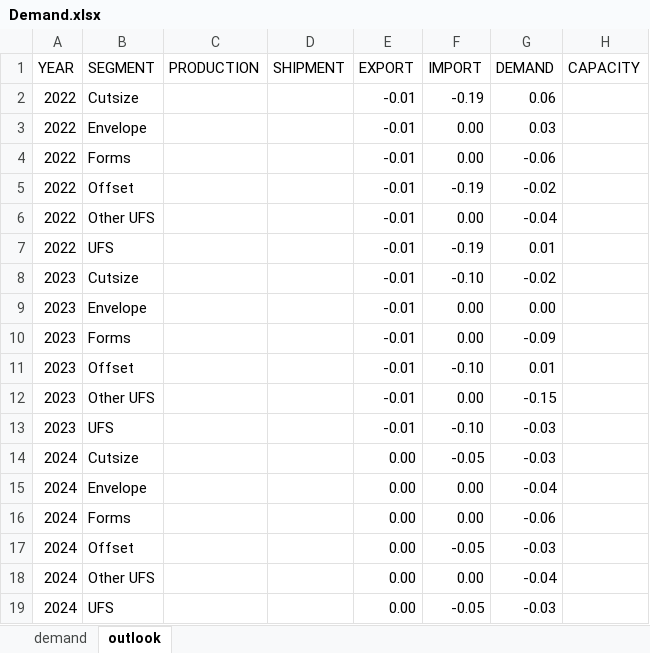
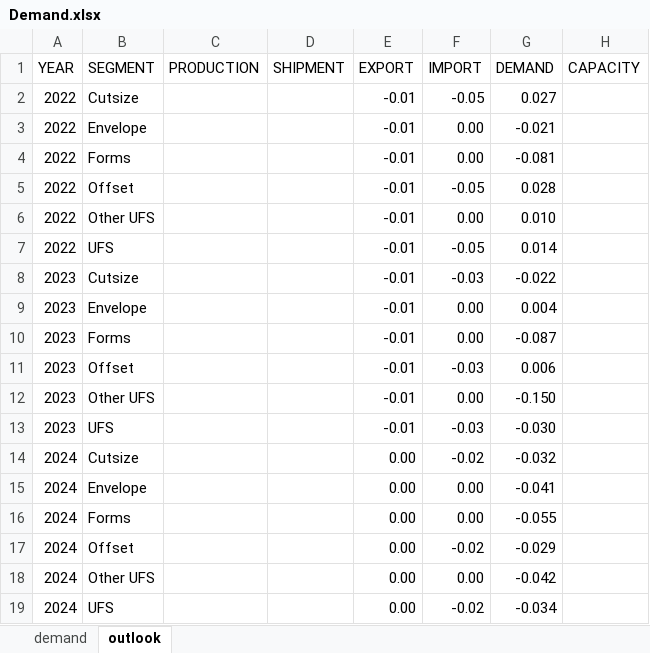
Before and after one commit to monroeanalytics/industry_data, an Excel workbook: Demand.xlsx, sheet outlook, drawn as a sheet; values as stored, in another font and other column widths than the file's, no borders; the diff names each change by its address in the sheet, - before the commit and + after, or states it on an @@ line.

```diff
--- a/Demand.xlsx (sheet outlook)
+++ b/Demand.xlsx (sheet outlook)
-F2 (IMPORT): -0.19
+F2 (IMPORT): -0.05
-G2 (DEMAND): 0.06
+G2 (DEMAND): 0.027
-G3 (DEMAND): 0.03
+G3 (DEMAND): -0.021
-G4 (DEMAND): -0.06
+G4 (DEMAND): -0.081
-F5 (IMPORT): -0.19
+F5 (IMPORT): -0.05
-G5 (DEMAND): -0.02
+G5 (DEMAND): 0.028
-G6 (DEMAND): -0.04
+G6 (DEMAND): 0.010
-F7 (IMPORT): -0.19
+F7 (IMPORT): -0.05
-G7 (DEMAND): 0.01
+G7 (DEMAND): 0.014
-F8 (IMPORT): -0.10
+F8 (IMPORT): -0.03
-G8 (DEMAND): -0.02
+G8 (DEMAND): -0.022
-G9 (DEMAND): 0.00
+G9 (DEMAND): 0.004
-G10 (DEMAND): -0.09
+G10 (DEMAND): -0.087
-F11 (IMPORT): -0.10
+F11 (IMPORT): -0.03
-G11 (DEMAND): 0.01
+G11 (DEMAND): 0.006
-G12 (DEMAND): -0.15
+G12 (DEMAND): -0.150
-F13 (IMPORT): -0.10
+F13 (IMPORT): -0.03
-G13 (DEMAND): -0.03
+G13 (DEMAND): -0.030
-F14 (IMPORT): -0.05
+F14 (IMPORT): -0.02
-G14 (DEMAND): -0.03
+G14 (DEMAND): -0.032
-G15 (DEMAND): -0.04
+G15 (DEMAND): -0.041
-G16 (DEMAND): -0.06
+G16 (DEMAND): -0.055
-F17 (IMPORT): -0.05
+F17 (IMPORT): -0.02
-G17 (DEMAND): -0.03
+G17 (DEMAND): -0.029
-G18 (DEMAND): -0.04
+G18 (DEMAND): -0.042
-F19 (IMPORT): -0.05
+F19 (IMPORT): -0.02
-G19 (DEMAND): -0.03
+G19 (DEMAND): -0.034
```
Also changed, not shown: sheet demand.
